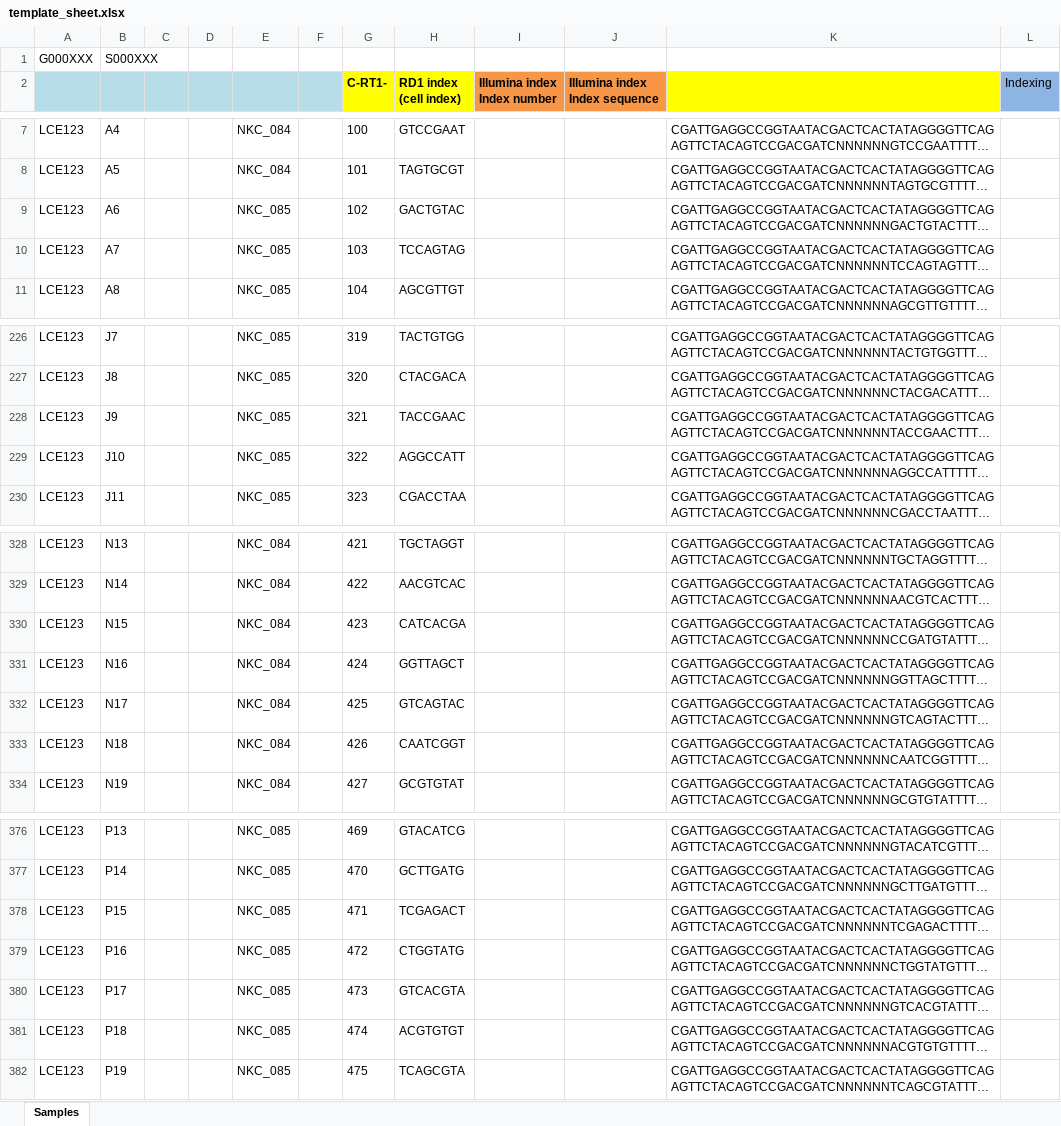
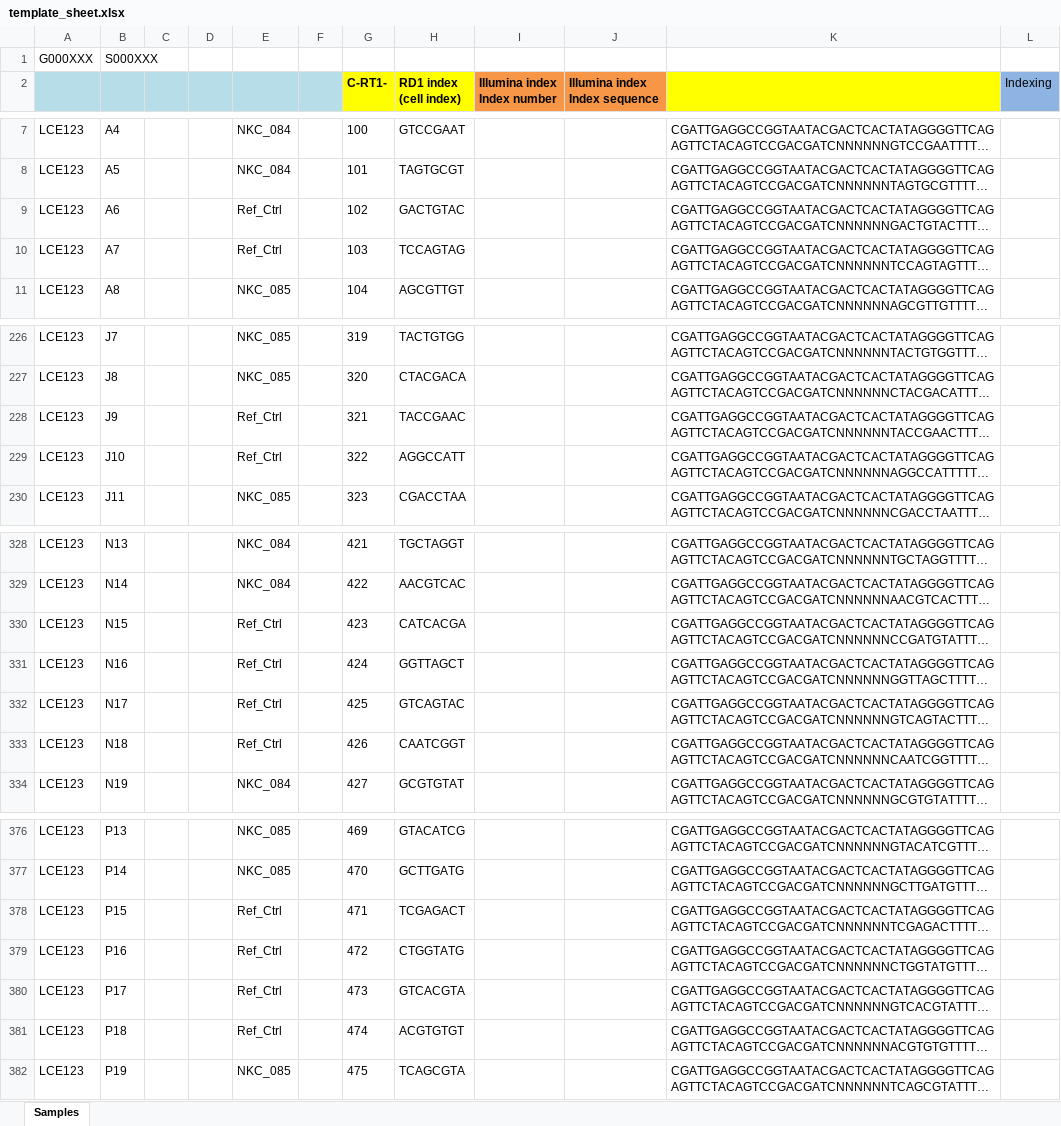
Before and after one commit to WEHI-RCPStudentInternship/Genomics-Metadata-Multiplexing, an Excel workbook: 2024 S1 Celseq2 Samlpe Generator/data/template_sheet.xlsx, sheet Samples, drawn as a sheet; only a part is shown, gaps mark what is left out; long unchanged cells end in …; values as stored, in another font and other column widths than the file's, no borders; the diff covers the shown part only; the diff names each change by its address in the sheet, - before the commit and + after, or states it on an @@ line.

```diff
--- a/2024 S1 Celseq2 Samlpe Generator/data/template_sheet.xlsx (sheet Samples)
+++ b/2024 S1 Celseq2 Samlpe Generator/data/template_sheet.xlsx (sheet Samples)
-E9:E10: NKC_085
+E9:E10: Ref_Ctrl
-E228:E229: NKC_085
+E228:E229: Ref_Ctrl
-E330:E333: NKC_084
+E330:E333: Ref_Ctrl
-E378:E381: NKC_085
+E378:E381: Ref_Ctrl
```
Also changed, not shown: 22 edited cells elsewhere in this sheet, 2024 S1 Celseq2 Samlpe Generator/data/plate_spreadsheet_template.xlsx, 2024 S1 Celseq2 Samlpe Generator/data/primer_index_template.xlsx, 15 other files.
